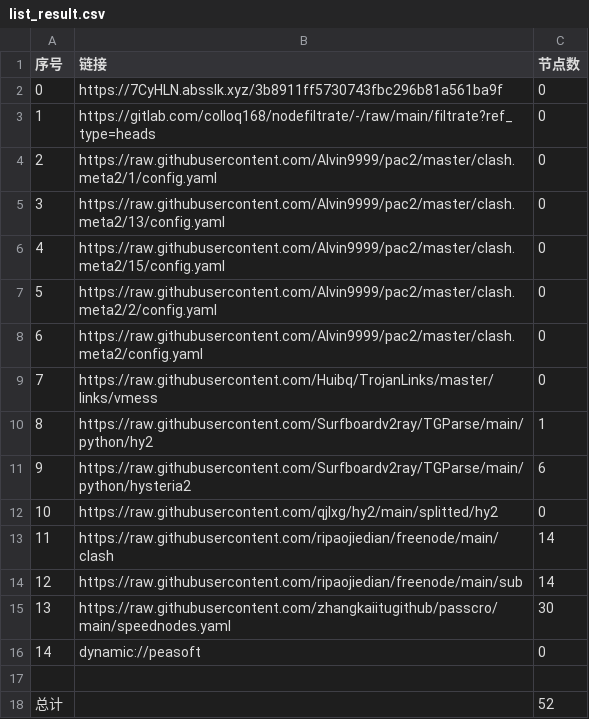
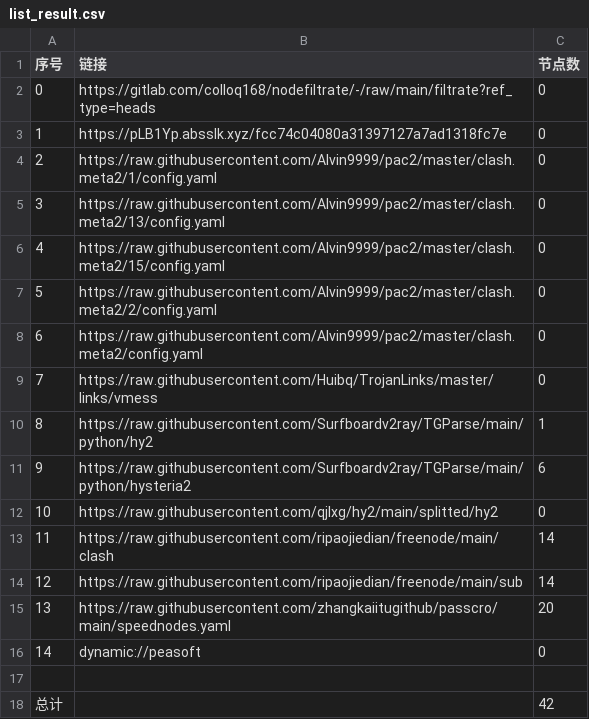
Before and after one commit to shibaobei1/AutoMergePublicNodes--mfjd, a CSV file: list_result.csv, drawn as a sheet.

```diff
--- a/list_result.csv
+++ b/list_result.csv
@@ -1,4 +1,4 @@
 序号,链接,节点数
-0,https://7CyHLN.absslk.xyz/3b8911ff5730743fbc296b81a561ba9f,0
-1,https://gitlab.com/colloq168/nodefiltrate/-/raw/main/filtrate?ref_type=heads,0
+0,https://gitlab.com/colloq168/nodefiltrate/-/raw/main/filtrate?ref_type=heads,0
+1,https://pLB1Yp.absslk.xyz/fcc74c04080a31397127a7ad1318fc7e,0
 2,https://raw.githubusercontent.com/Alvin9999/pac2/master/clash.meta2/1/config.yaml,0
@@ -14,5 +14,5 @@
 12,https://raw.githubusercontent.com/ripaojiedian/freenode/main/sub,14
-13,https://raw.githubusercontent.com/zhangkaiitugithub/passcro/main/speednodes.yaml,30
+13,https://raw.githubusercontent.com/zhangkaiitugithub/passcro/main/speednodes.yaml,20
 14,dynamic://peasoft,0
 
-总计,,52
+总计,,42
```
Also changed, not shown: 15 other files.
